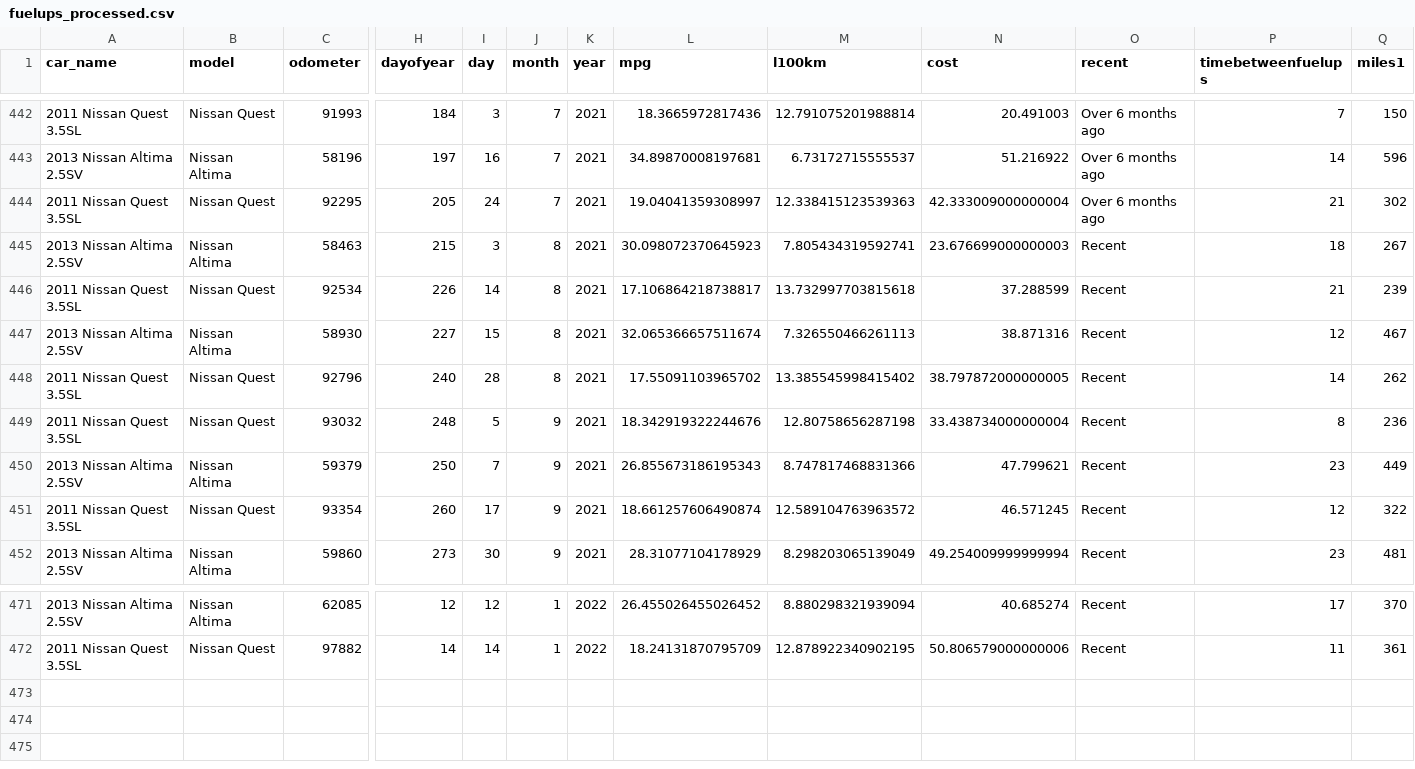
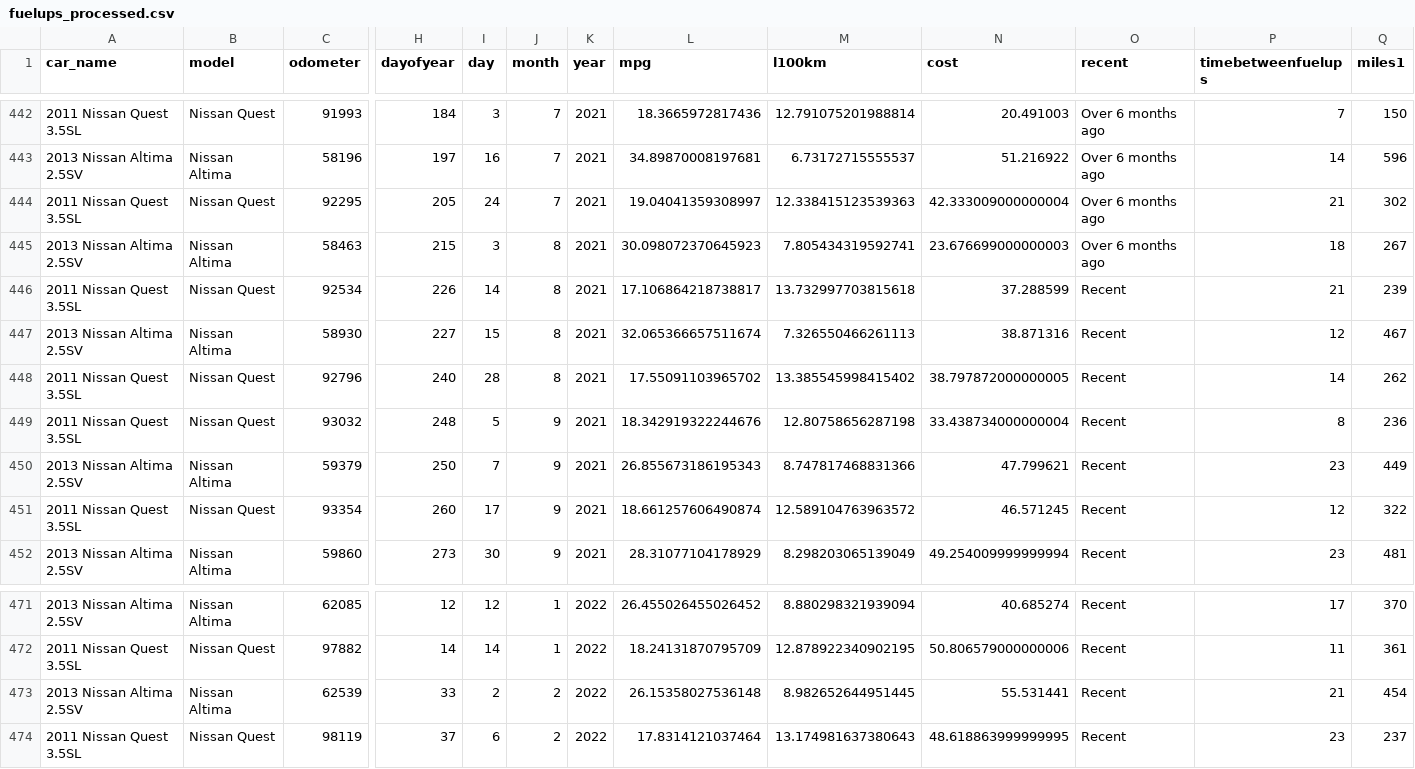
Before and after one commit to robhanssen/fueleconomy, a CSV file: data/fuelups_processed.csv, drawn as a sheet; only a part is shown, gaps mark what is left out; rows hold the shown columns only; the diff names each change by its address in the sheet, - before the commit and + after, or states it on an @@ line.

```diff
--- a/data/fuelups_processed.csv
+++ b/data/fuelups_processed.csv
-O445 (recent): Recent
+O445 (recent): Over 6 months ago
+row 473: 2013 Nissan Altima 2.5SV | Nissan Altima | 62539 | 33 | 2 | 2 | 2022 | 26.15358027536148 | 8.982652644951445 | 55.531441 | Recent | 21 | 454
+row 474: 2011 Nissan Quest 3.5SL | Nissan Quest | 98119 | 37 | 6 | 2 | 2022 | 17.8314121037464 | 13.174981637380643 | 48.618863999999995 | Recent | 23 | 237
```
Also changed, not shown: cars/2011quest.csv, cars/2013altima.csv.
